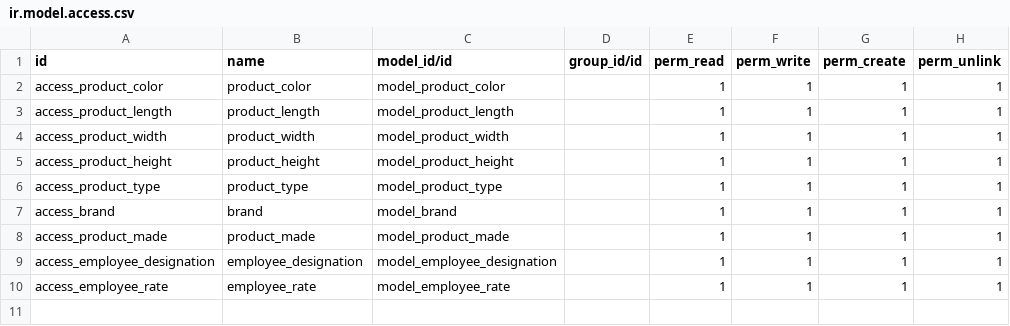
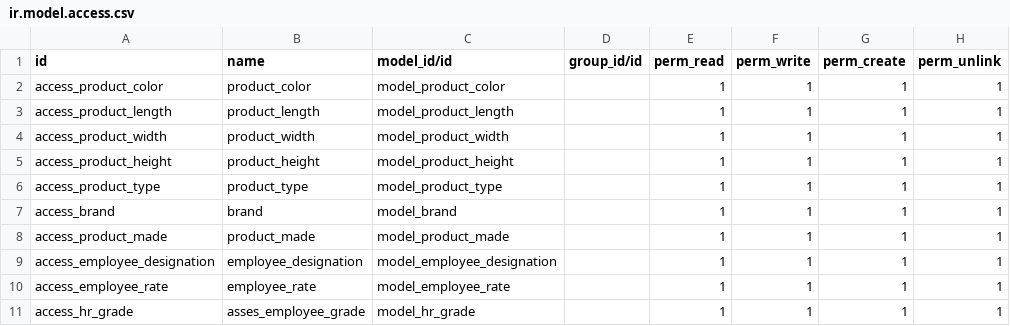
Before and after one commit to faizasaeed97/sales-module, a CSV file: design_creative_custom/security/ir.model.access.csv, drawn as a sheet.

Commit message:
cost sheet and creative

```diff
--- a/design_creative_custom/security/ir.model.access.csv
+++ b/design_creative_custom/security/ir.model.access.csv
@@ -10 +10,2 @@ access_employee_designation,employee_designation,model_employee_designation,,1,1
 access_employee_rate,employee_rate,model_employee_rate,,1,1,1,1
+access_hr_grade,asses_employee_grade,model_hr_grade,,1,1,1,1
```
Also changed, not shown: 7 other files.
